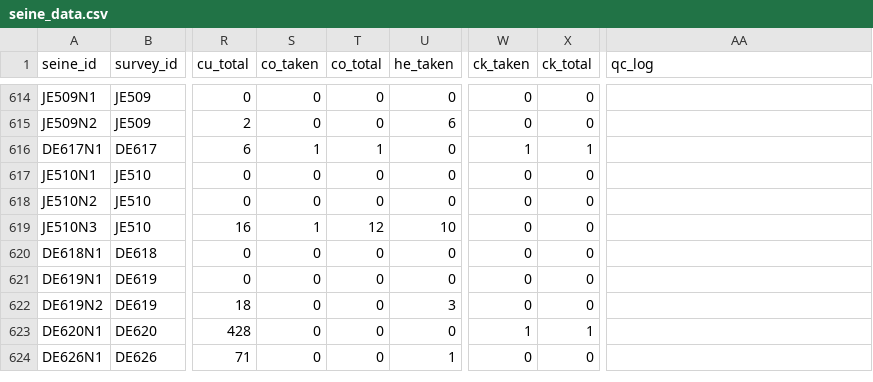
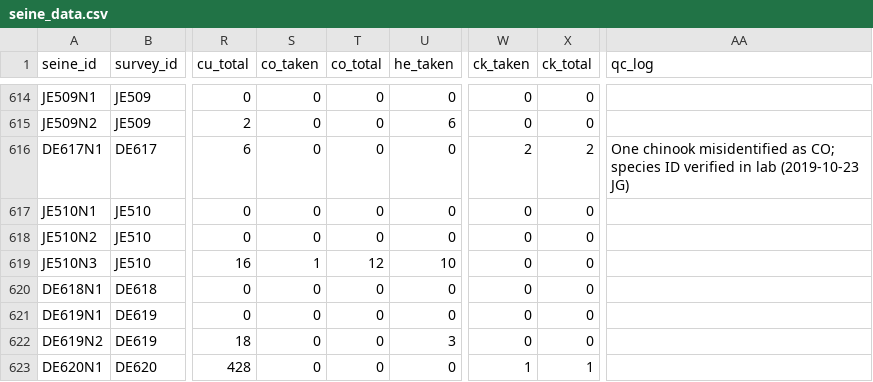
Before and after one commit to HakaiInstitute/jsp-data, a CSV file: data/seine_data.csv, drawn as a sheet; only a part is shown, gaps mark what is left out; the shorter side is filled out with more unchanged rows; the diff names each change by its address in the sheet, - before the commit and + after, or states it on an @@ line.

```diff
--- a/data/seine_data.csv
+++ b/data/seine_data.csv
-S616 (co_taken): 1
+S616 (co_taken): 0
-T616 (co_total): 1
+T616 (co_total): 0
-W616 (ck_taken): 1
+W616 (ck_taken): 2
-X616 (ck_total): 1
+X616 (ck_total): 2
-AA616 (qc_log): (empty)
+AA616 (qc_log): One chinook misidentified as CO; species ID verified in lab (2019-10-23 JG)
```
Also changed, not shown: 1 other file.
